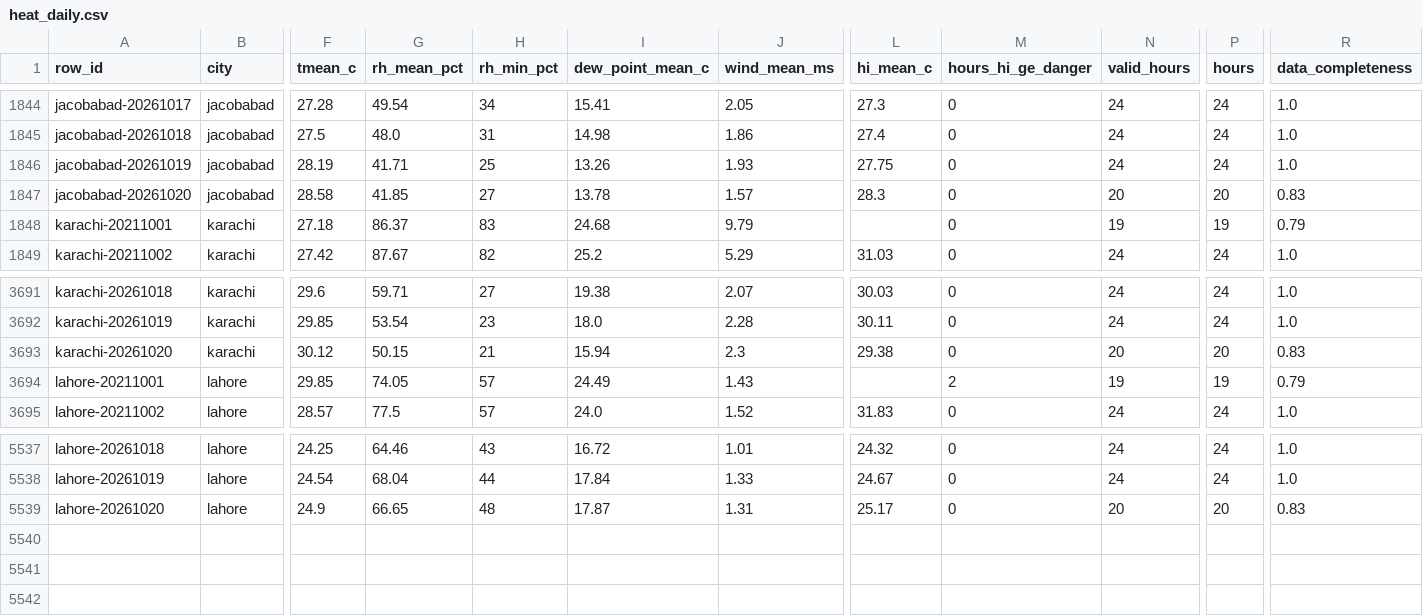
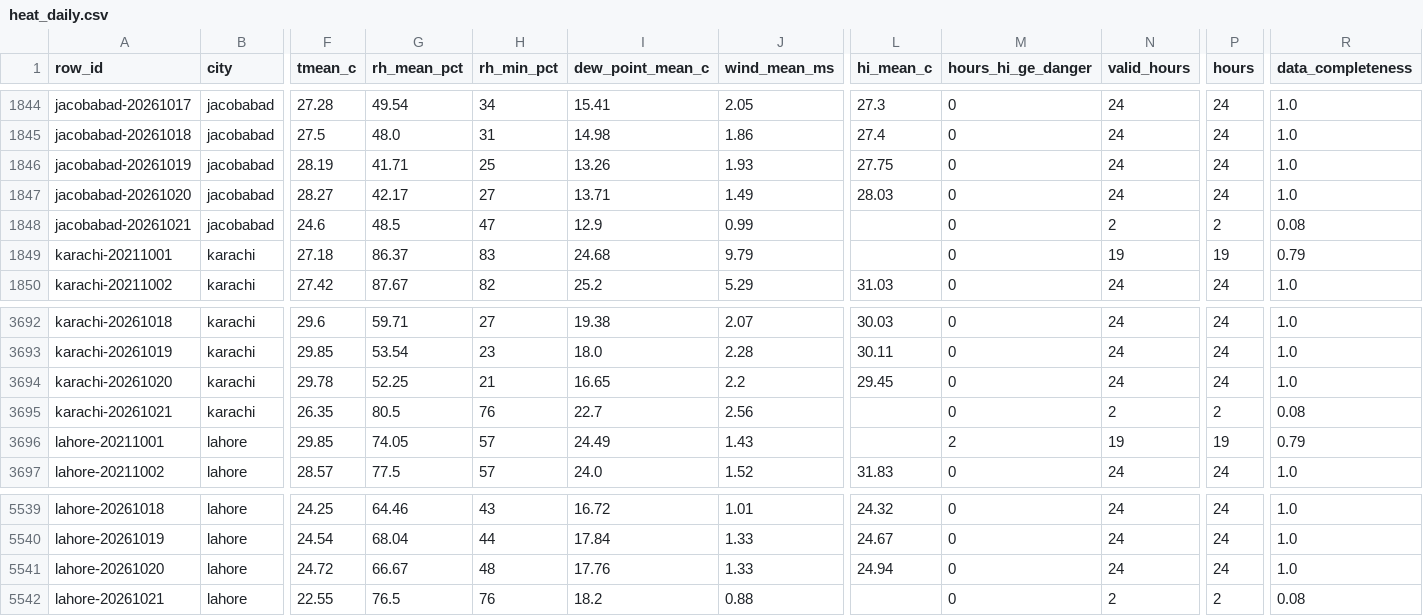
Before and after one commit to laiba2526/heatshield-pakistan, a CSV file: data/gold/heat_daily.csv, drawn as a sheet; only a part is shown, gaps mark what is left out; addresses are those after the commit; rows hold the shown columns only; the diff names each change by its address in the sheet, - before the commit and + after, or states it on an @@ line.

```diff
--- a/data/gold/heat_daily.csv
+++ b/data/gold/heat_daily.csv
-F1847 (tmean_c): 28.58
+F1847 (tmean_c): 28.27
-G1847 (rh_mean_pct): 41.85
+G1847 (rh_mean_pct): 42.17
-I1847 (dew_point_mean_c): 13.78
+I1847 (dew_point_mean_c): 13.71
-J1847 (wind_mean_ms): 1.57
+J1847 (wind_mean_ms): 1.49
-L1847 (hi_mean_c): 28.3
+L1847 (hi_mean_c): 28.03
-N1847 (valid_hours): 20
+N1847 (valid_hours): 24
-P1847 (hours): 20
+P1847 (hours): 24
-R1847 (data_completeness): 0.83
+R1847 (data_completeness): 1.0
+row 1848: jacobabad-20261021 | jacobabad | 24.6 | 48.5 | 47 | 12.9 | 0.99 |  | 0 | 2 | 2 | 0.08
-F3694 (tmean_c): 30.12
+F3694 (tmean_c): 29.78
-G3694 (rh_mean_pct): 50.15
+G3694 (rh_mean_pct): 52.25
-I3694 (dew_point_mean_c): 15.94
+I3694 (dew_point_mean_c): 16.65
-J3694 (wind_mean_ms): 2.3
+J3694 (wind_mean_ms): 2.2
-L3694 (hi_mean_c): 29.38
+L3694 (hi_mean_c): 29.45
-N3694 (valid_hours): 20
+N3694 (valid_hours): 24
-P3694 (hours): 20
+P3694 (hours): 24
-R3694 (data_completeness): 0.83
+R3694 (data_completeness): 1.0
+row 3695: karachi-20261021 | karachi | 26.35 | 80.5 | 76 | 22.7 | 2.56 |  | 0 | 2 | 2 | 0.08
-F5541 (tmean_c): 24.9
+F5541 (tmean_c): 24.72
-G5541 (rh_mean_pct): 66.65
+G5541 (rh_mean_pct): 66.67
-I5541 (dew_point_mean_c): 17.87
+I5541 (dew_point_mean_c): 17.76
-J5541 (wind_mean_ms): 1.31
+J5541 (wind_mean_ms): 1.33
-L5541 (hi_mean_c): 25.17
+L5541 (hi_mean_c): 24.94
-N5541 (valid_hours): 20
+N5541 (valid_hours): 24
-P5541 (hours): 20
+P5541 (hours): 24
-R5541 (data_completeness): 0.83
+R5541 (data_completeness): 1.0
+row 5542: lahore-20261021 | lahore | 22.55 | 76.5 | 76 | 18.2 | 0.88 |  | 0 | 2 | 2 | 0.08
```
Also changed, not shown: data/gold/forecast_daily.csv, data/gold/predictions.csv, 38 other files.
